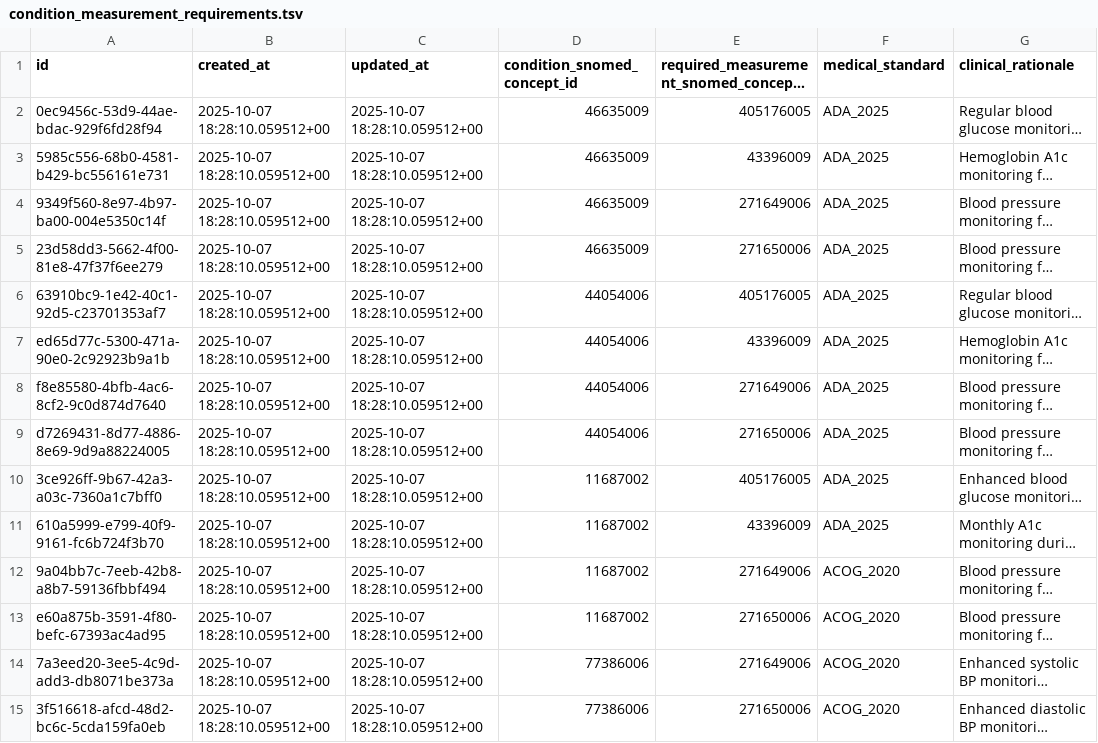
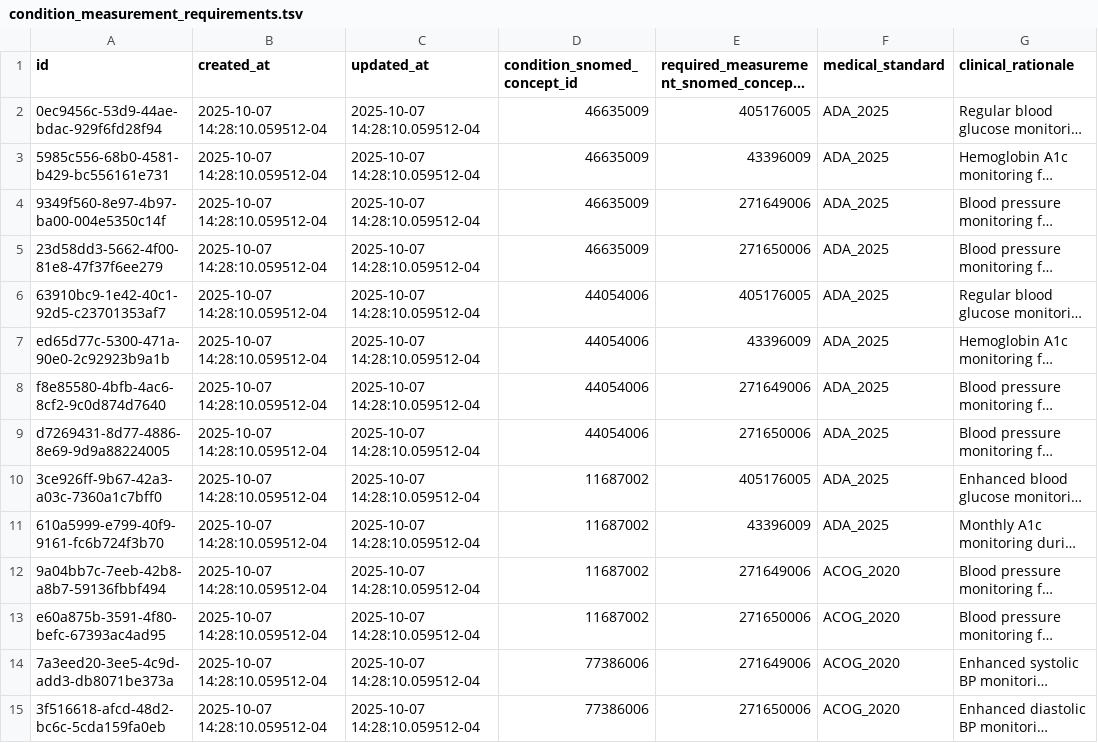
Before and after one commit to txandmj/virtual-hospitals-africa, a TSV file: db/seed/dumps/condition_measurement_requirements.tsv, drawn as a sheet; only a part is shown; long unchanged cells end in …; the diff covers the shown part only; the diff names each change by its address in the sheet, - before the commit and + after, or states it on an @@ line.

```diff
--- a/db/seed/dumps/condition_measurement_requirements.tsv
+++ b/db/seed/dumps/condition_measurement_requirements.tsv
-B2:B15 (created_at): 2025-10-07 18:28:10.059512+00
+B2:B15 (created_at): 2025-10-07 14:28:10.059512-04
-C2:C15 (updated_at): 2025-10-07 18:28:10.059512+00
+C2:C15 (updated_at): 2025-10-07 14:28:10.059512-04
```
Also changed, not shown: 32 edited cells elsewhere in this file, db/seed/dumps/age_measurement_requirements.tsv, db/seed/dumps/organization_departments.tsv, 17 other files.
